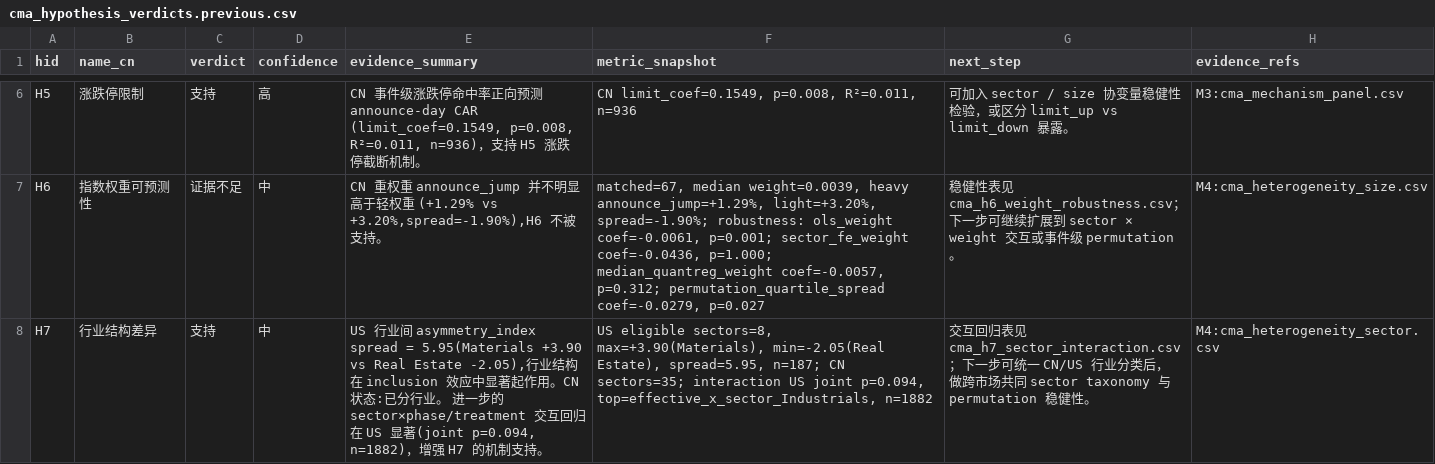
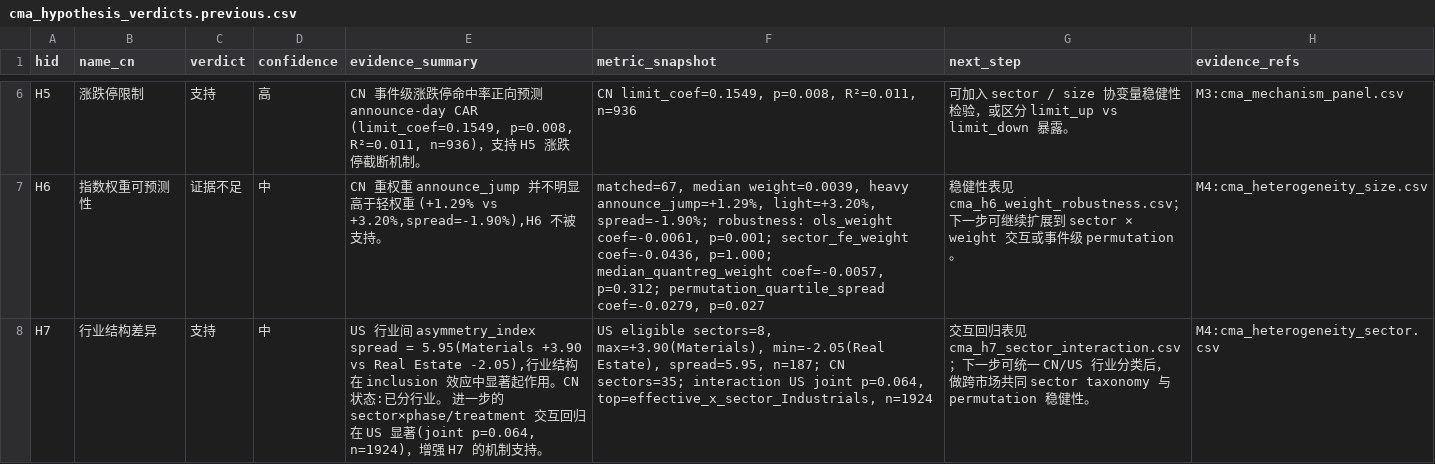
Before and after one commit to Leonard-Don/index-inclusion-research, a CSV file: results/real_tables/cma_hypothesis_verdicts.previous.csv, drawn as a sheet; only a part is shown, gaps mark what is left out; the diff names each change by its address in the sheet, - before the commit and + after, or states it on an @@ line.

```diff
--- a/results/real_tables/cma_hypothesis_verdicts.previous.csv
+++ b/results/real_tables/cma_hypothesis_verdicts.previous.csv
-E8 (evidence_summary): …著(joint p=0.094, n=1882)，增…
+E8 (evidence_summary): …著(joint p=0.064, n=1924)，增…
-F8 (metric_snapshot): …US joint p=0.094, top=effective_x_sector_Industrials, n=1882
+F8 (metric_snapshot): …US joint p=0.064, top=effective_x_sector_Industrials, n=1924
```
Also changed, not shown: results/real_tables/cma_mechanism_panel.csv, results/real_tables/results_manifest.csv, 13 other files.
